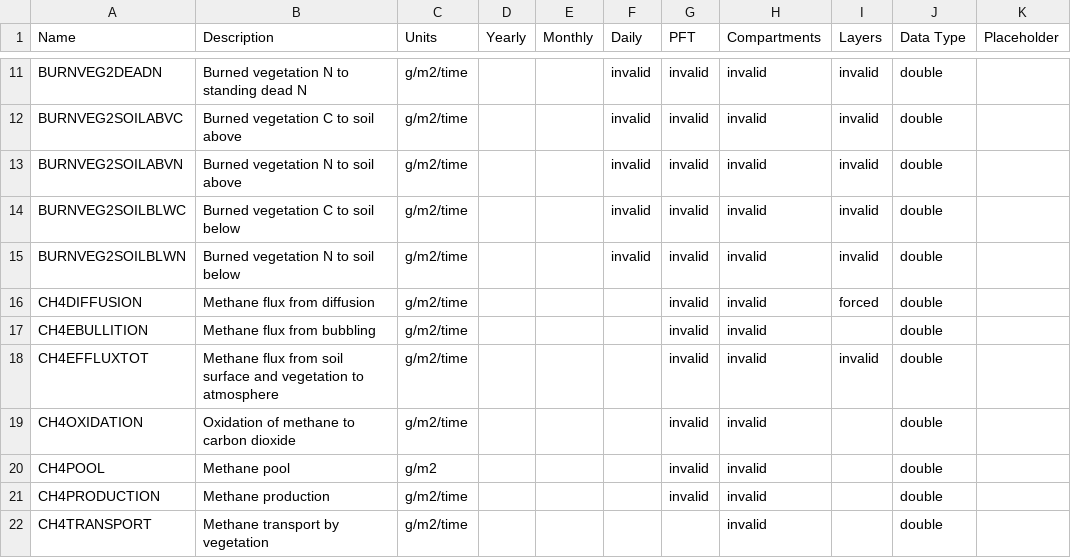
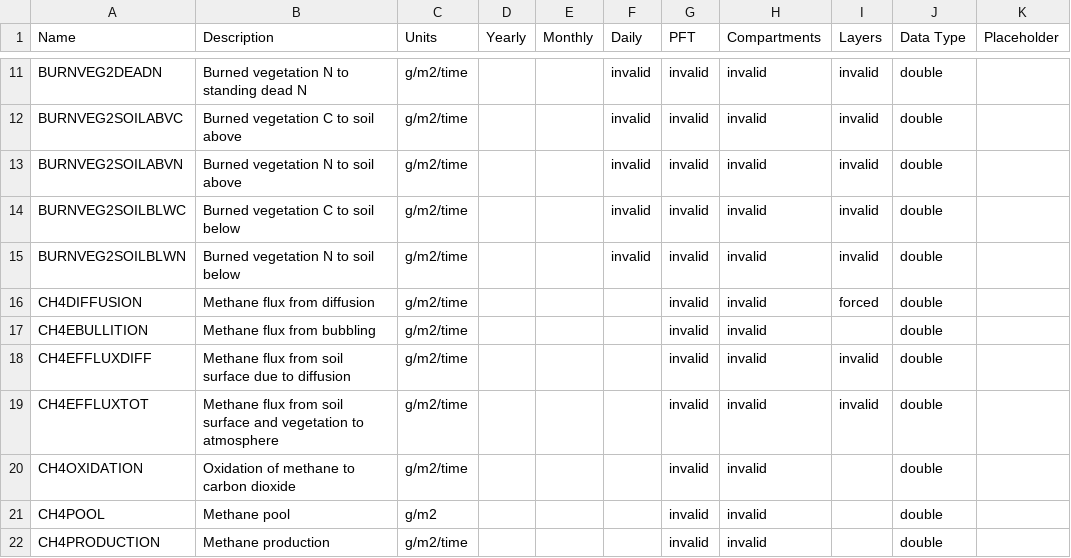
Before and after one commit to uaf-arctic-eco-modeling/dvm-dos-tem, a CSV file: config/output_spec.csv, drawn as a sheet; only a part is shown, gaps mark what is left out; the shorter side is filled out with more unchanged rows.

Commit message:
Adds output CH4EFFLUXDIFF

```diff
--- a/config/output_spec.csv
+++ b/config/output_spec.csv
@@ -17,2 +17,3 @@ CH4DIFFUSION,Methane flux from diffusion,g/m2/time,,,,invalid,invalid,forced,dou
 CH4EBULLITION,Methane flux from bubbling,g/m2/time,,,,invalid,invalid,,double,
+CH4EFFLUXDIFF,Methane flux from soil surface due to diffusion,g/m2/time,,,,invalid,invalid,invalid,double,
 CH4EFFLUXTOT,Methane flux from soil surface and vegetation to atmosphere,g/m2/time,,,,invalid,invalid,invalid,double,
```
Also changed, not shown: 6 other files.
